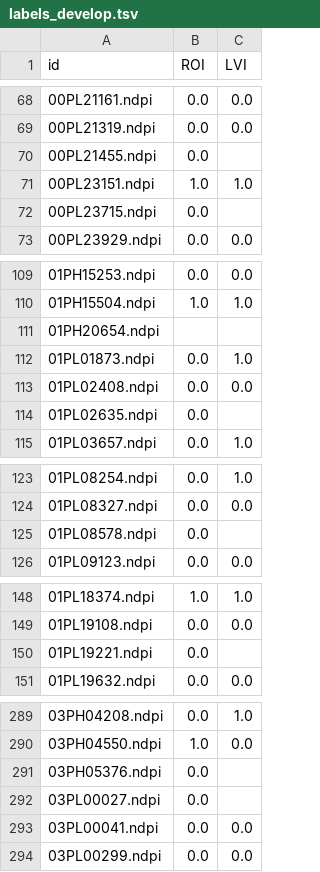
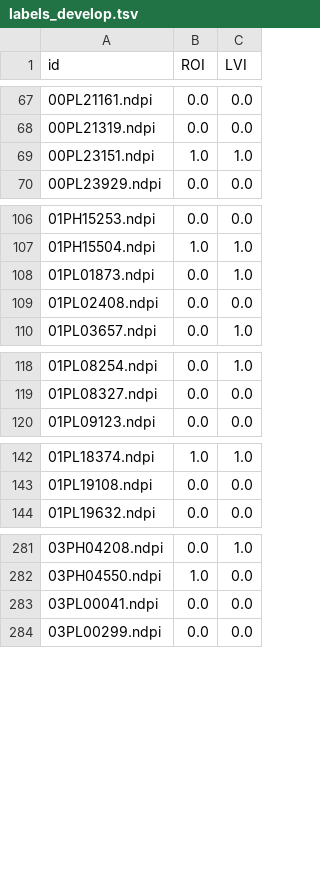
Before and after one commit to QianruiLiu/Master_thesis_LVI_classification, a TSV file: labels_and_sheets/labels_develop.tsv, drawn as a sheet; only a part is shown, gaps mark what is left out; the diff covers the shown part only.

Commit message:
Update label files

```diff
--- a/labels_and_sheets/labels_develop.tsv
+++ b/labels_and_sheets/labels_develop.tsv
@@ -69,2 +68 @@ id	ROI	LVI
 00PL21319.ndpi	0.0	0.0
-00PL21455.ndpi	0.0	
@@ -72,2 +70 @@ id	ROI	LVI
-00PL23715.ndpi	0.0	
 00PL23929.ndpi	0.0	0.0
@@ -111,5 +108,3 @@ id	ROI	LVI
-01PH20654.ndpi		
 01PL01873.ndpi	0.0	1.0
 01PL02408.ndpi	0.0	0.0
-01PL02635.ndpi	0.0	
 01PL03657.ndpi	0.0	1.0
@@ -125,2 +120 @@ id	ROI	LVI
-01PL08578.ndpi	0.0	
 01PL09123.ndpi	0.0	0.0
@@ -149,3 +143,2 @@ id	ROI	LVI
 01PL19108.ndpi	0.0	0.0
-01PL19221.ndpi	0.0	
 01PL19632.ndpi	0.0	0.0
@@ -290,4 +282,2 @@ id	ROI	LVI
 03PH04550.ndpi	1.0	0.0
-03PH05376.ndpi	0.0	
-03PL00027.ndpi	0.0	
 03PL00041.ndpi	0.0	0.0
```
Also changed, not shown: 2 removed rows elsewhere in this file, labels_and_sheets/labels_independent_test.tsv.
